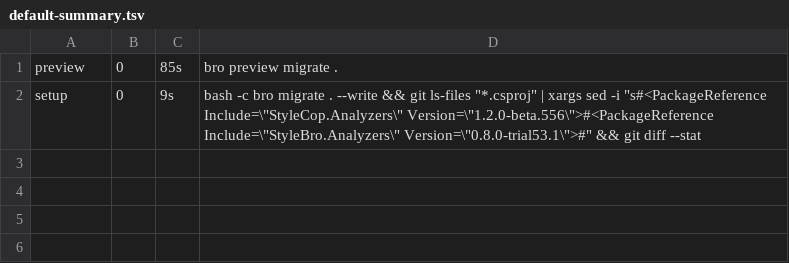
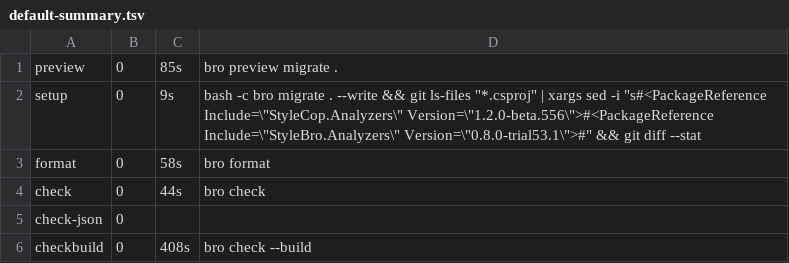
Before and after one commit to bisforboman/stylebro, a TSV file: .trials/trial53/AutofacDI/logs/default-summary.tsv, drawn as a sheet; the diff names each change by its address in the sheet, - before the commit and + after, or states it on an @@ line.

```diff
--- a/.trials/trial53/AutofacDI/logs/default-summary.tsv
+++ b/.trials/trial53/AutofacDI/logs/default-summary.tsv
+row 3: format | 0 | 58s | bro format
+row 4: check | 0 | 44s | bro check
+row 5: check-json | 0
+row 6: checkbuild | 0 | 408s | bro check --build
```
Also changed, not shown: .trials/trial53/BaGet/logs/host-summary.tsv, 2 other files.
